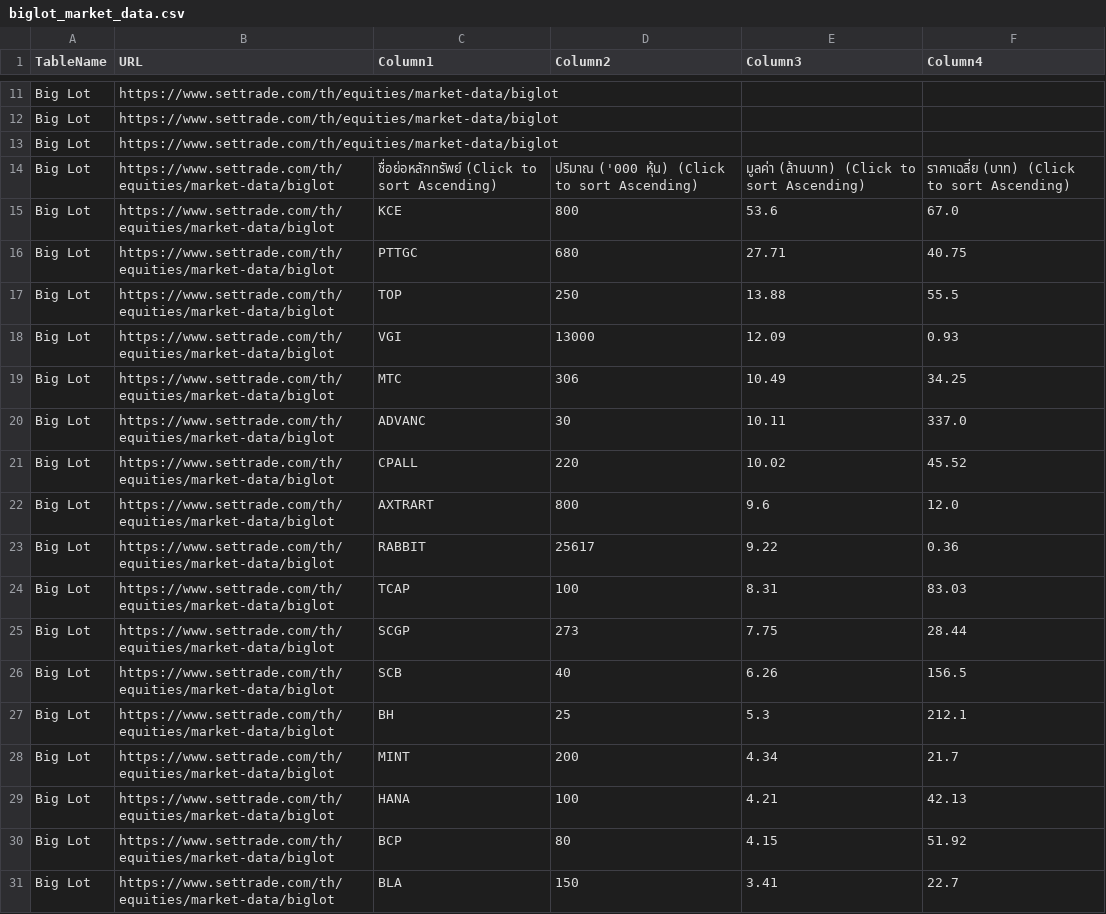
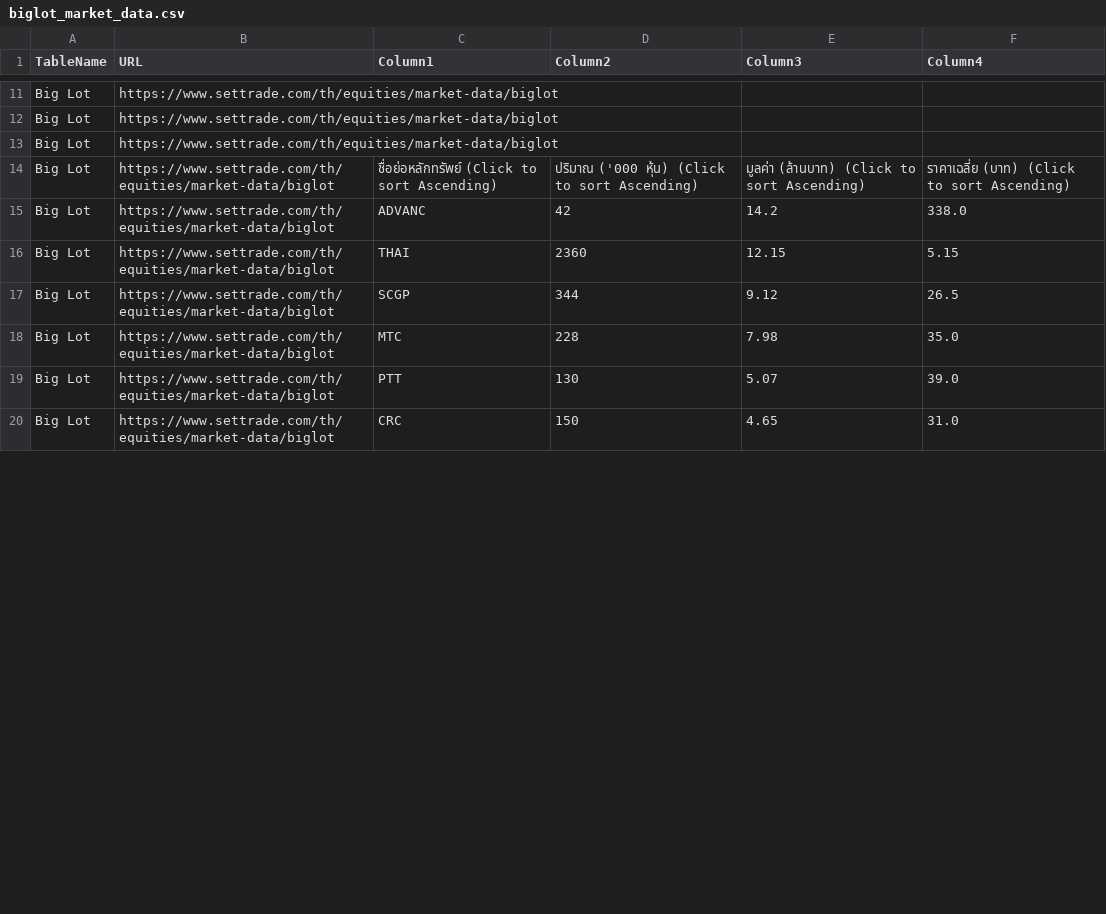
Before and after one commit to ake9522/biglot, a CSV file: data_biglot/biglot_market_data.csv, drawn as a sheet; only a part is shown, gaps mark what is left out; the diff covers the shown part only.

```diff
--- a/data_biglot/biglot_market_data.csv
+++ b/data_biglot/biglot_market_data.csv
@@ -15,18 +15,7 @@ Big Lot,https://www.settrade.com/th/equities/market-data/biglot,,,,
 Big Lot,https://www.settrade.com/th/equities/market-data/biglot,ชื่อย่อหลักทรัพย์  (Click to sort Ascending),ปริมาณ ('000 หุ้น)  (Click to sort Ascending),มูลค่า (ล้านบาท)  (Click to sort Ascending),ราคาเฉลี่ย (บาท)  (Click to sort Ascending)
-Big Lot,https://www.settrade.com/th/equities/market-data/biglot,KCE,800,53.6,67.0
-Big Lot,https://www.settrade.com/th/equities/market-data/biglot,PTTGC,680,27.71,40.75
-Big Lot,https://www.settrade.com/th/equities/market-data/biglot,TOP,250,13.88,55.5
-Big Lot,https://www.settrade.com/th/equities/market-data/biglot,VGI,13000,12.09,0.93
-Big Lot,https://www.settrade.com/th/equities/market-data/biglot,MTC,306,10.49,34.25
-Big Lot,https://www.settrade.com/th/equities/market-data/biglot,ADVANC,30,10.11,337.0
-Big Lot,https://www.settrade.com/th/equities/market-data/biglot,CPALL,220,10.02,45.52
-Big Lot,https://www.settrade.com/th/equities/market-data/biglot,AXTRART,800,9.6,12.0
-Big Lot,https://www.settrade.com/th/equities/market-data/biglot,RABBIT,25617,9.22,0.36
-Big Lot,https://www.settrade.com/th/equities/market-data/biglot,TCAP,100,8.31,83.03
-Big Lot,https://www.settrade.com/th/equities/market-data/biglot,SCGP,273,7.75,28.44
-Big Lot,https://www.settrade.com/th/equities/market-data/biglot,SCB,40,6.26,156.5
-Big Lot,https://www.settrade.com/th/equities/market-data/biglot,BH,25,5.3,212.1
-Big Lot,https://www.settrade.com/th/equities/market-data/biglot,MINT,200,4.34,21.7
-Big Lot,https://www.settrade.com/th/equities/market-data/biglot,HANA,100,4.21,42.13
-Big Lot,https://www.settrade.com/th/equities/market-data/biglot,BCP,80,4.15,51.92
-Big Lot,https://www.settrade.com/th/equities/market-data/biglot,BLA,150,3.41,22.7
+Big Lot,https://www.settrade.com/th/equities/market-data/biglot,ADVANC,42,14.2,338.0
+Big Lot,https://www.settrade.com/th/equities/market-data/biglot,THAI,2360,12.15,5.15
+Big Lot,https://www.settrade.com/th/equities/market-data/biglot,SCGP,344,9.12,26.5
+Big Lot,https://www.settrade.com/th/equities/market-data/biglot,MTC,228,7.98,35.0
+Big Lot,https://www.settrade.com/th/equities/market-data/biglot,PTT,130,5.07,39.0
+Big Lot,https://www.settrade.com/th/equities/market-data/biglot,CRC,150,4.65,31.0
```
Also changed, not shown: 3 removed rows and 4 edited cells elsewhere in this file.
